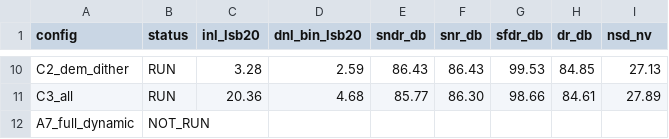
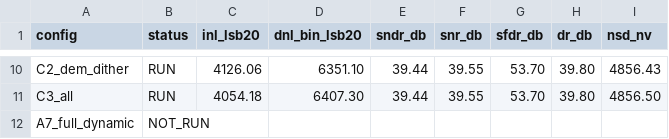
Before and after one commit to defineiocc02/20bit_SAR_ADC_Behaviour_Verification, a CSV file: docs/reviews/20261113_p3p4/data/p4_ablation.csv, drawn as a sheet; only a part is shown, gaps mark what is left out; the diff covers the shown part only; the diff names each change by its address in the sheet, - before the commit and + after, or states it on an @@ line.

Commit message:
data: 用修复后的模型重跑矩阵并入库（A0 INL 0.6 LSB20 / SNDR 122.69 dB / DR 122.80 dB）

```diff
--- a/docs/reviews/20261113_p3p4/data/p4_ablation.csv
+++ b/docs/reviews/20261113_p3p4/data/p4_ablation.csv
-C10 (inl_lsb20): 3.28
+C10 (inl_lsb20): 4126.06
-D10 (dnl_bin_lsb20): 2.59
+D10 (dnl_bin_lsb20): 6351.10
-E10 (sndr_db): 86.43
+E10 (sndr_db): 39.44
-F10 (snr_db): 86.43
+F10 (snr_db): 39.55
-G10 (sfdr_db): 99.53
+G10 (sfdr_db): 53.70
-H10 (dr_db): 84.85
+H10 (dr_db): 39.80
-I10 (nsd_nv): 27.13
+I10 (nsd_nv): 4856.43
-C11 (inl_lsb20): 20.36
+C11 (inl_lsb20): 4054.18
-D11 (dnl_bin_lsb20): 4.68
+D11 (dnl_bin_lsb20): 6407.30
-E11 (sndr_db): 85.77
+E11 (sndr_db): 39.44
-F11 (snr_db): 86.30
+F11 (snr_db): 39.55
-G11 (sfdr_db): 98.66
+G11 (sfdr_db): 53.70
-H11 (dr_db): 84.61
+H11 (dr_db): 39.80
-I11 (nsd_nv): 27.89
+I11 (nsd_nv): 4856.50
```
Also changed, not shown: 56 edited cells elsewhere in this file, 1 other file.
